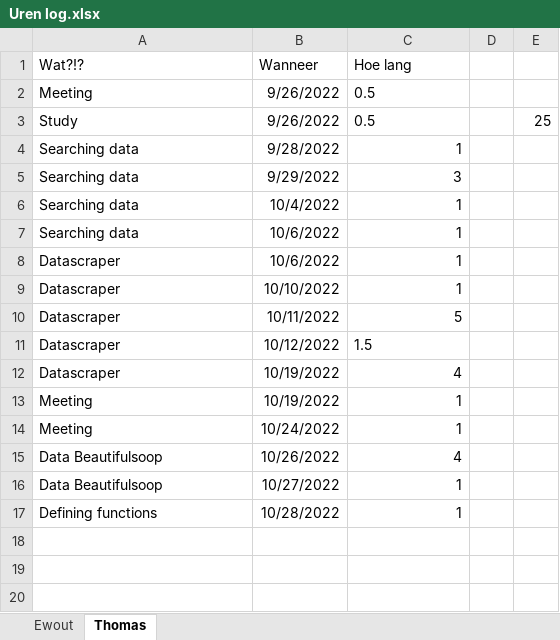
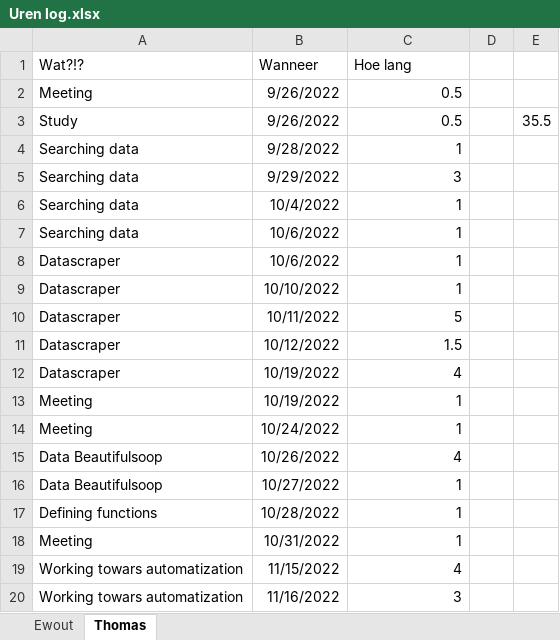
Before and after one commit to EwoutH/shipping-data, an Excel workbook: administration/Uren log.xlsx, sheet Thomas, drawn as a sheet; values as stored, in another font and other column widths than the file's, no borders; the diff names each change by its address in the sheet, - before the commit and + after, or states it on an @@ line.

Commit message:
Maersk notebook finished
- Every origin and departure port are not scanned
- Data is stored in soups and processed afterwards
- Processed data is stored in CSV and soup

```diff
--- a/administration/Uren log.xlsx (sheet Thomas)
+++ b/administration/Uren log.xlsx (sheet Thomas)
-C2:C3 alignment: left
+C2:C3 alignment: right
-E3: 25
+E3: 35.5
-C11 alignment: left
+C11 alignment: right
+row 18: Meeting | 10/31/2022 | 1
+row 19: Working towars automatization | 11/15/2022 | 4
+row 20: Working towars automatization | 11/16/2022 | 3
```
Also changed, not shown: 1 other file.
